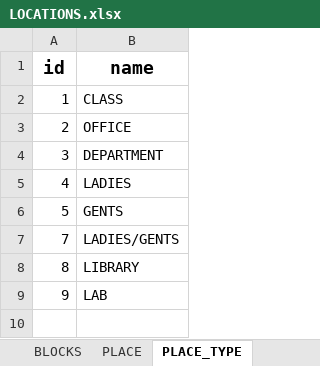
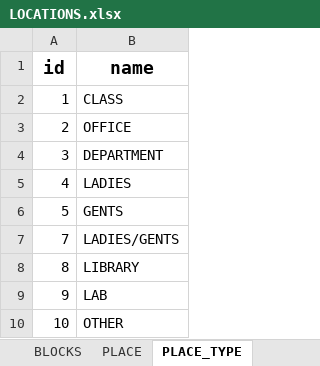
Before and after one commit to Fuad2Dev/ATU-Campus-Navigator-and-Events-Tracker, an Excel workbook: project/LOCATIONS.xlsx, sheet PLACE_TYPE, drawn as a sheet; values as stored, in another font and other column widths than the file's, no borders; conditional formats not drawn; the diff names each change by its address in the sheet, - before the commit and + after, or states it on an @@ line.

```diff
--- a/project/LOCATIONS.xlsx (sheet PLACE_TYPE)
+++ b/project/LOCATIONS.xlsx (sheet PLACE_TYPE)
+row 10: 10 | OTHER
```
Also changed, not shown: sheet BLOCKS, 4 other files.
